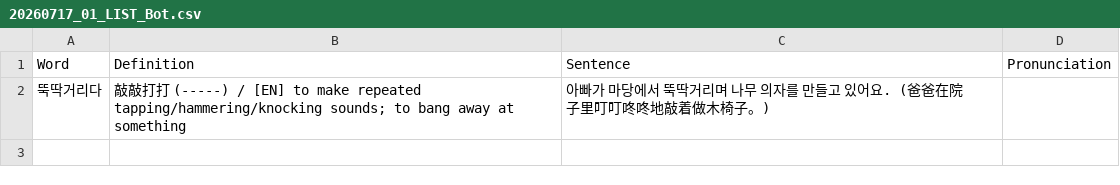
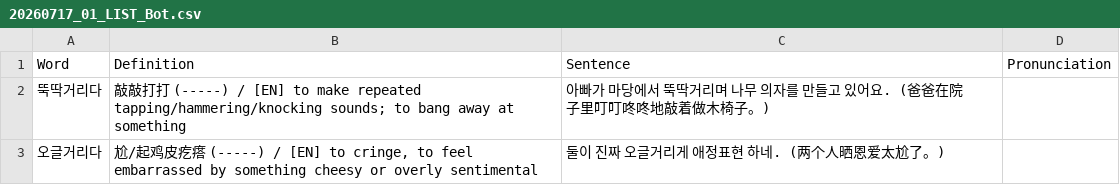
Before and after one commit to sinhong96/Korean-FlashCard-Web, a CSV file: vocablist_csv/20260717_01_LIST_Bot.csv, drawn as a sheet.

Commit message:
Bot: add 1 word(s)

```diff
--- a/vocablist_csv/20260717_01_LIST_Bot.csv
+++ b/vocablist_csv/20260717_01_LIST_Bot.csv
@@ -2 +2,2 @@ Word,Definition,Sentence,Pronunciation
 뚝딱거리다,敲敲打打 (-----) / [EN] to make repeated tapping/hammering/knocking sounds; to bang away at something,아빠가 마당에서 뚝딱거리며 나무 의자를 만들고 있어요. (爸爸在院子里叮叮咚咚地敲着做木椅子。),
+오글거리다,"尬/起鸡皮疙瘩 (-----) / [EN] to cringe, to feel embarrassed by something cheesy or overly sentimental",둘이 진짜 오글거리게 애정표현 하네. (两个人晒恩爱太尬了。),
```
